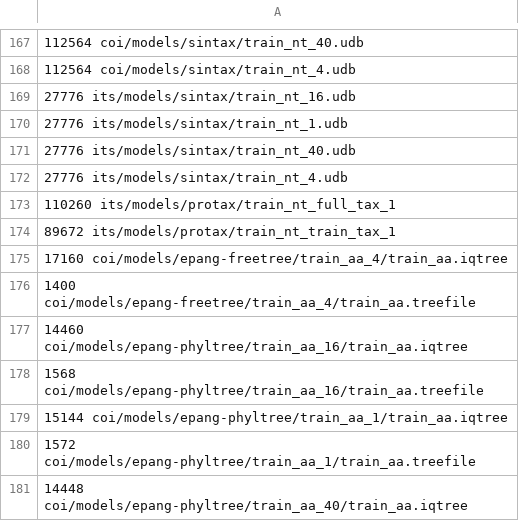
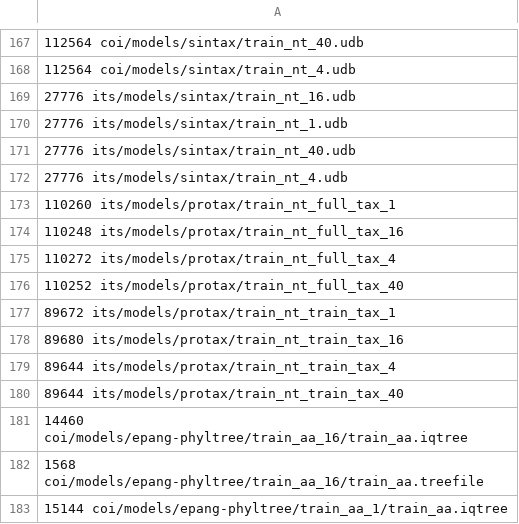
Before and after one commit to jorsholm/taxclass, a TSV file: results/model_sizes.tsv, drawn as a sheet; only a part is shown, gaps mark what is left out; the shorter side is filled out with more unchanged rows.

Commit message:
only give desired files in model sizes script

```diff
--- a/results/model_sizes.tsv
+++ b/results/model_sizes.tsv
@@ -173,5 +173,9 @@
 110260 its/models/protax/train_nt_full_tax_1
+110248 its/models/protax/train_nt_full_tax_16
+110272 its/models/protax/train_nt_full_tax_4
+110252 its/models/protax/train_nt_full_tax_40
 89672 its/models/protax/train_nt_train_tax_1
-17160 coi/models/epang-freetree/train_aa_4/train_aa.iqtree
-1400 coi/models/epang-freetree/train_aa_4/train_aa.treefile
+89680 its/models/protax/train_nt_train_tax_16
+89644 its/models/protax/train_nt_train_tax_4
+89644 its/models/protax/train_nt_train_tax_40
 14460 coi/models/epang-phyltree/train_aa_16/train_aa.iqtree
```
Also changed, not shown: 1 other file.
